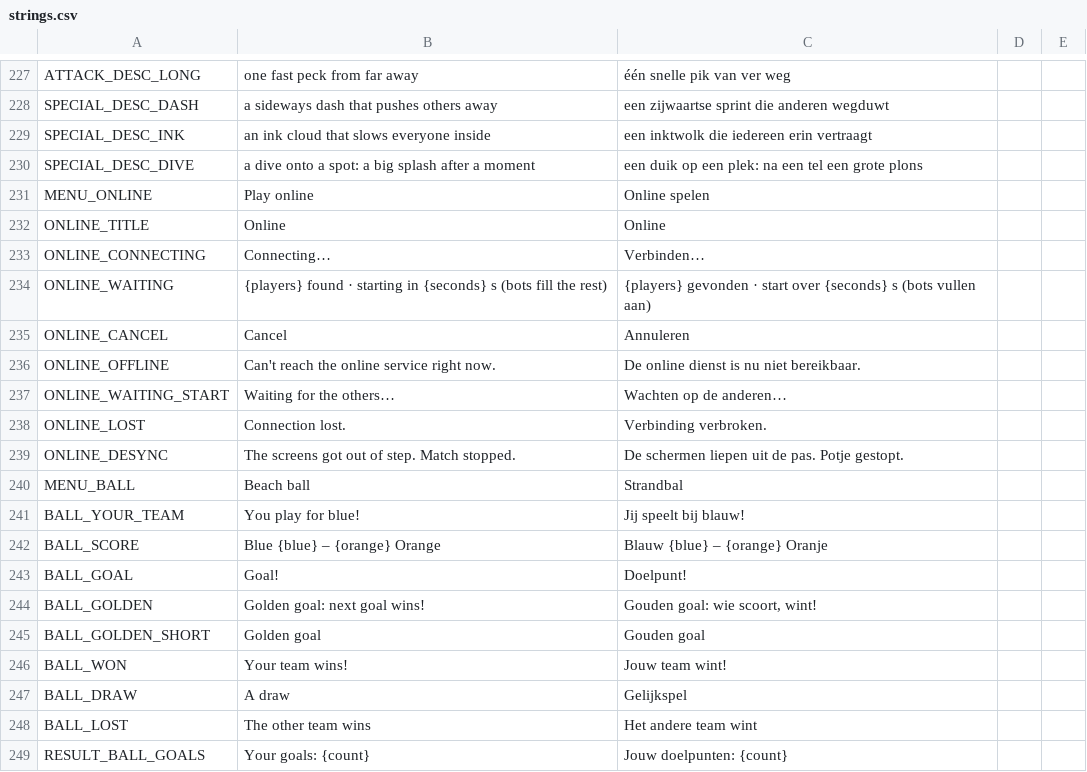
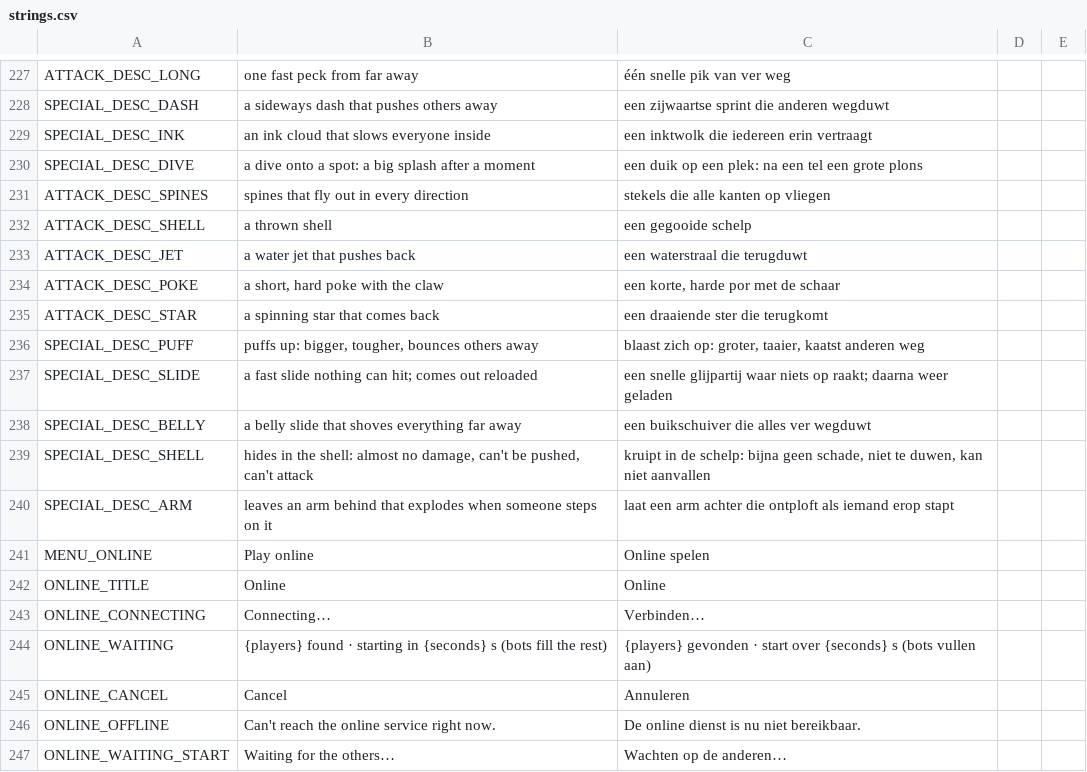
Before and after one commit to dm-utils/white-cap, a CSV file: i18n/strings.csv, drawn as a sheet; only a part is shown, gaps mark what is left out; the shorter side is filled out with more unchanged rows; the diff names each change by its address in the sheet, - before the commit and + after, or states it on an @@ line.

```diff
--- a/i18n/strings.csv
+++ b/i18n/strings.csv
+row 231: ATTACK_DESC_SPINES | spines that fly out in every direction | stekels die alle kanten op vliegen
+row 232: ATTACK_DESC_SHELL | a thrown shell | een gegooide schelp
+row 233: ATTACK_DESC_JET | a water jet that pushes back | een waterstraal die terugduwt
+row 234: ATTACK_DESC_POKE | a short, hard poke with the claw | een korte, harde por met de schaar
+row 235: ATTACK_DESC_STAR | a spinning star that comes back | een draaiende ster die terugkomt
+row 236: SPECIAL_DESC_PUFF | puffs up: bigger, tougher, bounces others away | blaast zich op: groter, taaier, kaatst anderen weg
+row 237: SPECIAL_DESC_SLIDE | a fast slide nothing can hit; comes out reloaded | een snelle glijpartij waar niets op raakt; daarna weer geladen
+row 238: SPECIAL_DESC_BELLY | a belly slide that shoves everything far away | een buikschuiver die alles ver wegduwt
+row 239: SPECIAL_DESC_SHELL | hides in the shell: almost no damage, can't be pushed, can't attack | kruipt in de schelp: bijna geen schade, niet te duwen, kan niet aanvallen
+row 240: SPECIAL_DESC_ARM | leaves an arm behind that explodes when someone steps on it | laat een arm achter die ontploft als iemand erop stapt
```
Also changed, not shown: 7 other files.
